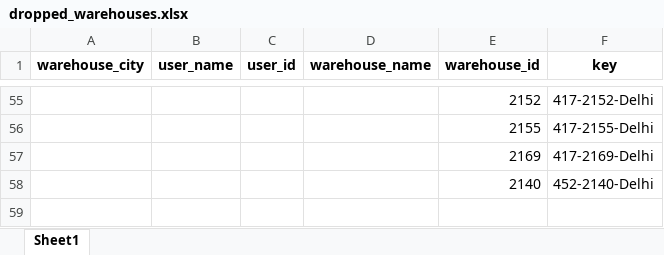
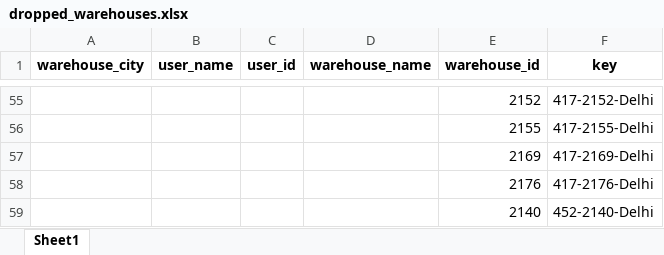
Before and after one commit to akshaygrows/geoboards, an Excel workbook: FM Analysis/dropped_warehouses.xlsx, sheet Sheet1, drawn as a sheet; only a part is shown, gaps mark what is left out; values as stored, in another font and other column widths than the file's, no borders; the diff names each change by its address in the sheet, - before the commit and + after, or states it on an @@ line.

```diff
--- a/FM Analysis/dropped_warehouses.xlsx (sheet Sheet1)
+++ b/FM Analysis/dropped_warehouses.xlsx (sheet Sheet1)
+row 58:  |  |  |  | 2176 | 417-2176-Delhi
```
Also changed, not shown: 1 other file.
